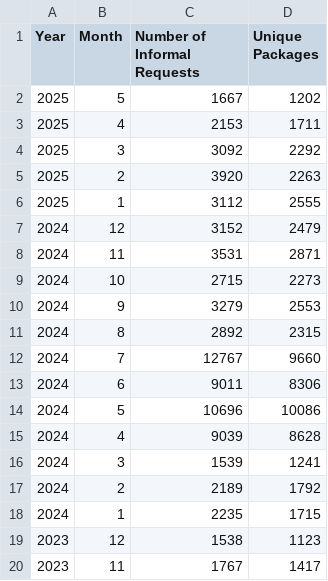
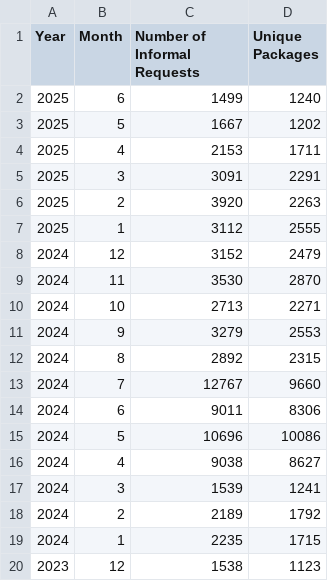
Before and after one commit to PatLittle/analytics-corporate-reporting, a CSV file: ATI_INFORMAL_REPORT/yrmonth_df.csv, drawn as a sheet; only a part is shown; the shorter side is filled out with more unchanged rows.

```diff
--- a/ATI_INFORMAL_REPORT/yrmonth_df.csv
+++ b/ATI_INFORMAL_REPORT/yrmonth_df.csv
@@ -1,5 +1,6 @@
 Year,Month,Number of Informal Requests,Unique Packages
+2025,6,1499,1240
 2025,5,1667,1202
 2025,4,2153,1711
-2025,3,3092,2292
+2025,3,3091,2291
 2025,2,3920,2263
@@ -7,4 +8,4 @@ Year,Month,Number of Informal Requests,Unique Packages
 2024,12,3152,2479
-2024,11,3531,2871
-2024,10,2715,2273
+2024,11,3530,2870
+2024,10,2713,2271
 2024,9,3279,2553
@@ -14,3 +15,3 @@ Year,Month,Number of Informal Requests,Unique Packages
 2024,5,10696,10086
-2024,4,9039,8628
+2024,4,9038,8627
 2024,3,1539,1241
```
Also changed, not shown: ATI_INFORMAL_REPORT/idtot_df.csv, ATI_INFORMAL_REPORT/orgtot_df.csv, 3 other files.
